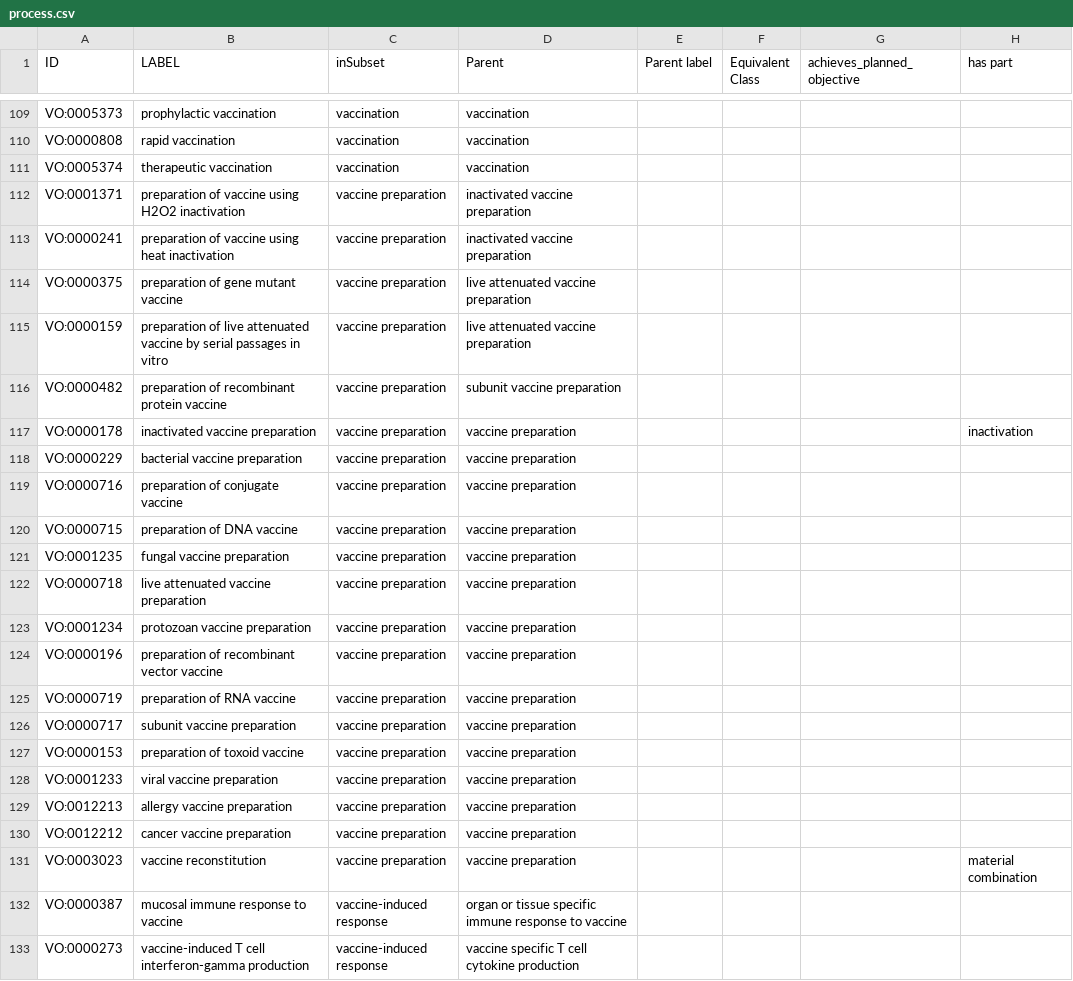
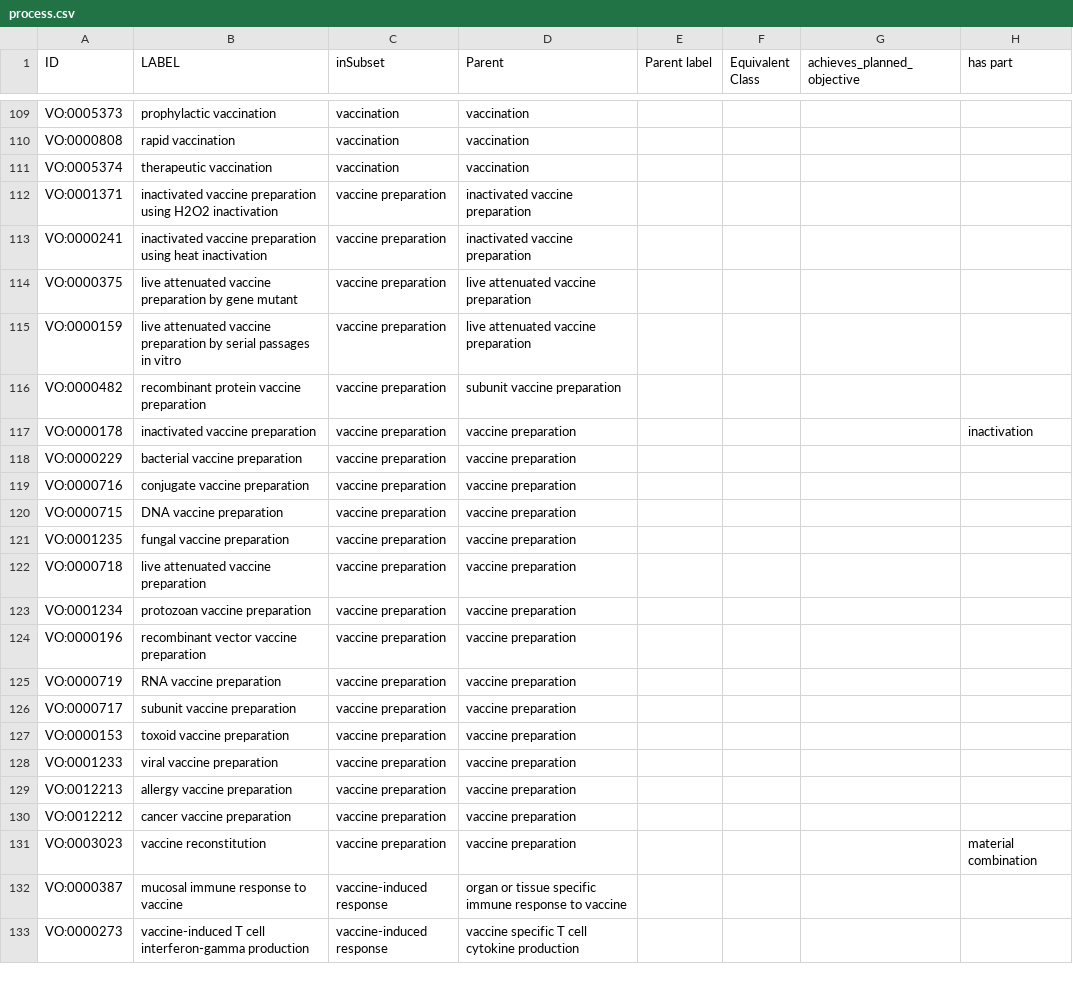
Before and after one commit to vaccineontology/VO, a CSV file: src/templates/process.csv, drawn as a sheet; only a part is shown, gaps mark what is left out; the diff names each change by its address in the sheet, - before the commit and + after, or states it on an @@ line.

Commit message:
standardize labels of 'vaccine preparation' related terms

```diff
--- a/src/templates/process.csv
+++ b/src/templates/process.csv
-B112 (LABEL): preparation of vaccine using H2O2…
+B112 (LABEL): inactivated vaccine preparation using H2O2…
-B113 (LABEL): preparation of vaccine using heat…
+B113 (LABEL): inactivated vaccine preparation using heat…
-B114 (LABEL): preparation of gene mutant vaccine
+B114 (LABEL): live attenuated vaccine preparation by gene mutant
-B115 (LABEL): preparation of live attenuated vaccine by serial…
+B115 (LABEL): live attenuated vaccine preparation by serial…
-B116 (LABEL): preparation of recombinant protein vaccine
+B116 (LABEL): recombinant protein vaccine preparation
-B119 (LABEL): preparation of conjugate vaccine
+B119 (LABEL): conjugate vaccine preparation
-B120 (LABEL): preparation of DNA vaccine
+B120 (LABEL): DNA vaccine preparation
-B124 (LABEL): preparation of recombinant vector vaccine
+B124 (LABEL): recombinant vector vaccine preparation
-B125 (LABEL): preparation of RNA vaccine
+B125 (LABEL): RNA vaccine preparation
-B127 (LABEL): preparation of toxoid vaccine
+B127 (LABEL): toxoid vaccine preparation
```
Also changed, not shown: 1 other file.
